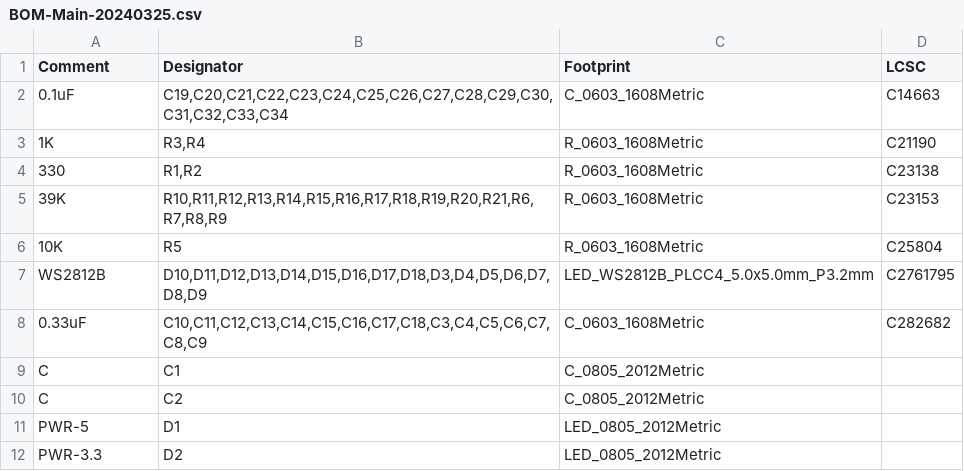
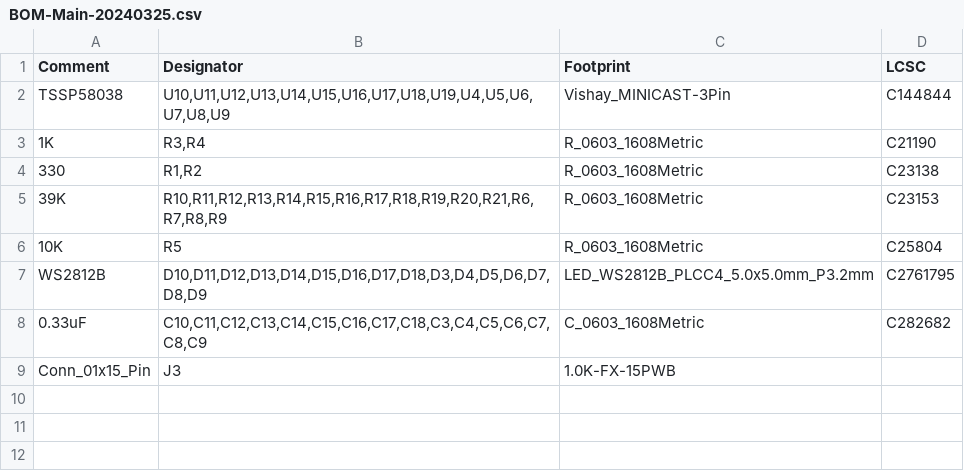
Before and after one commit to nearfactory/2024-TOINIOT2, a CSV file: Schematic-PCB/Main-20240325/jlcpcb/production_files/BOM-Main-20240325.csv, drawn as a sheet.

```diff
--- a/Schematic-PCB/Main-20240325/jlcpcb/production_files/BOM-Main-20240325.csv
+++ b/Schematic-PCB/Main-20240325/jlcpcb/production_files/BOM-Main-20240325.csv
@@ -1,3 +1,3 @@
 Comment,Designator,Footprint,LCSC
-0.1uF,"C19,C20,C21,C22,C23,C24,C25,C26,C27,C28,C29,C30,C31,C32,C33,C34",C_0603_1608Metric,C14663
+TSSP58038,"U10,U11,U12,U13,U14,U15,U16,U17,U18,U19,U4,U5,U6,U7,U8,U9",Vishay_MINICAST-3Pin,C144844
 1K,"R3,R4",R_0603_1608Metric,C21190
@@ -8,5 +8,2 @@ WS2812B,"D10,D11,D12,D13,D14,D15,D16,D17,D18,D3,D4,D5,D6,D7,D8,D9",LED_WS2812B_P
 0.33uF,"C10,C11,C12,C13,C14,C15,C16,C17,C18,C3,C4,C5,C6,C7,C8,C9",C_0603_1608Metric,C282682
-C,C1,C_0805_2012Metric,
-C,C2,C_0805_2012Metric,
-PWR-5,D1,LED_0805_2012Metric,
-PWR-3.3,D2,LED_0805_2012Metric,
+Conn_01x15_Pin,J3,1.0K-FX-15PWB,
```
Also changed, not shown: Schematic-PCB/Main-20240325/jlcpcb/production_files/CPL-Main-20240325.csv, 34 other files.
